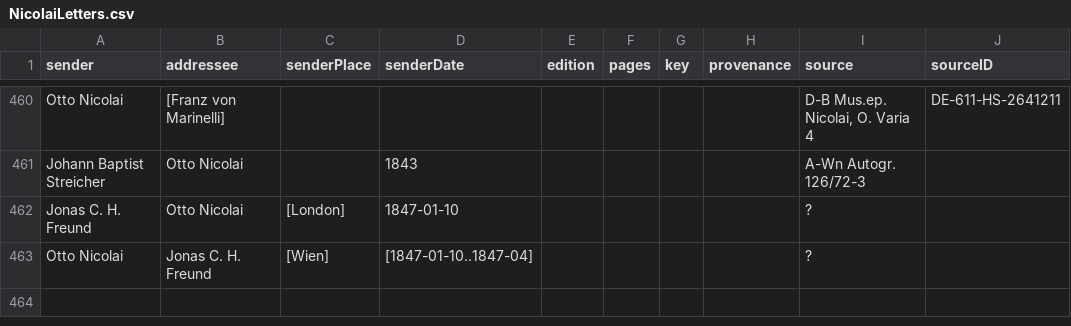
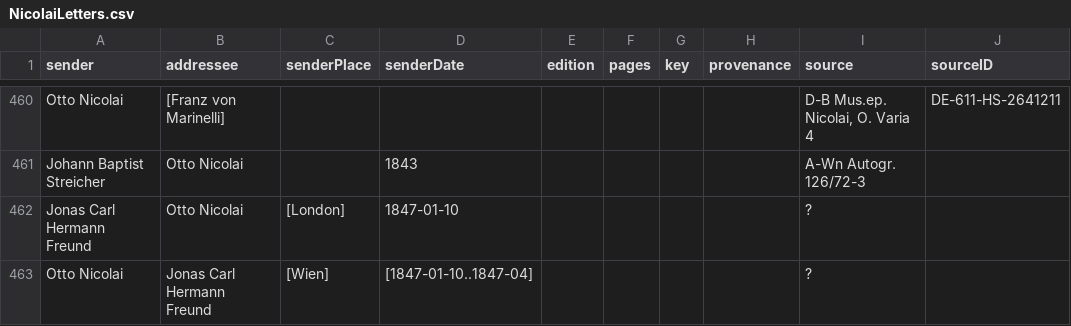
Before and after one commit to rettinghaus/NicolaiLetters, a CSV file: NicolaiLetters.csv, drawn as a sheet; only a part is shown, gaps mark what is left out; the diff names each change by its address in the sheet, - before the commit and + after, or states it on an @@ line.

Commit message:
use full name

```diff
--- a/NicolaiLetters.csv
+++ b/NicolaiLetters.csv
-A462 (sender): Jonas C. H. Freund
+A462 (sender): Jonas Carl Hermann Freund
-B463 (addressee): Jonas C. H. Freund
+B463 (addressee): Jonas Carl Hermann Freund
```
